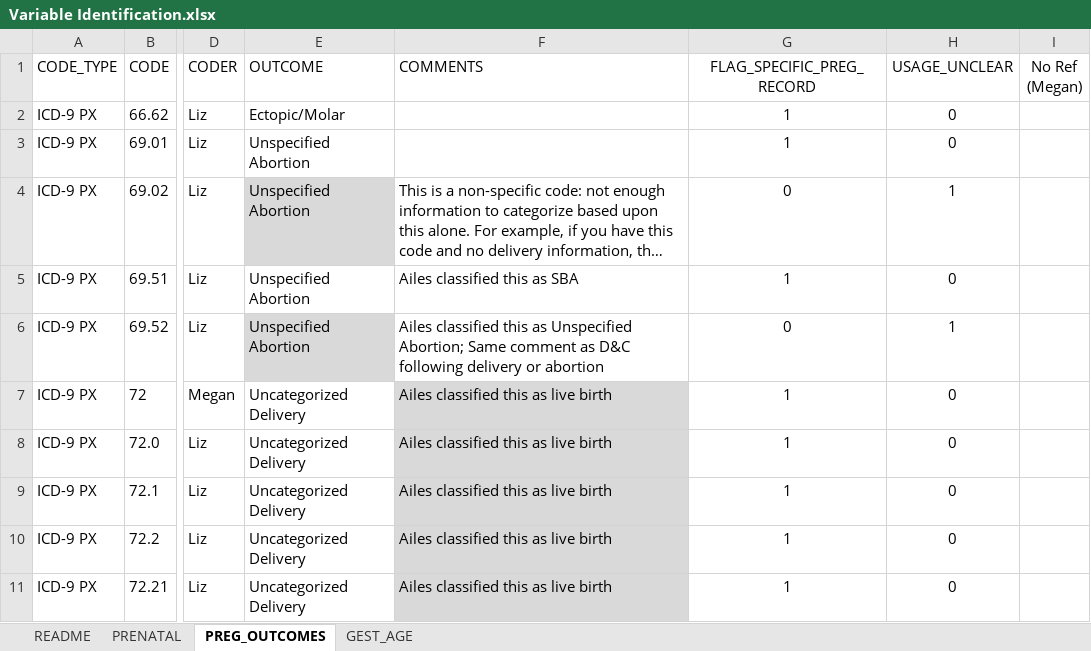
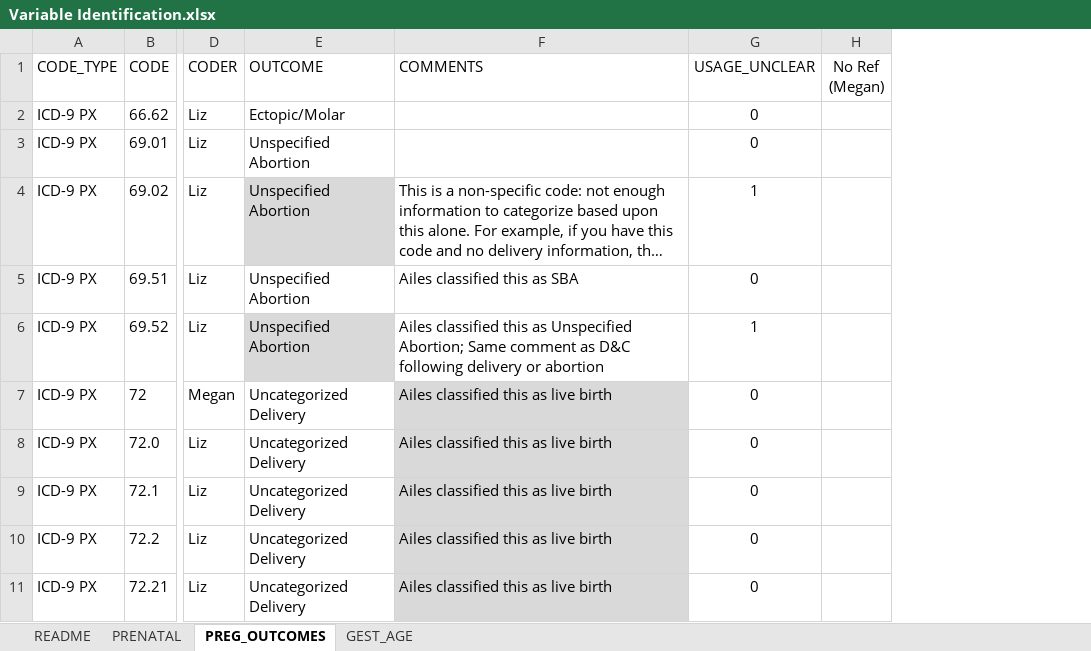
Before and after one commit to Safe2Treat/Pregnancy-algorithm-prospective, an Excel workbook: Variable Identification.xlsx, sheet PREG_OUTCOMES, drawn as a sheet; only a part is shown, gaps mark what is left out; long unchanged cells end in …; values as stored, in another font and other column widths than the file's, no borders; the diff names each change by its address in the sheet, - before the commit and + after, or states it on an @@ line.

```diff
--- a/Variable Identification.xlsx (sheet PREG_OUTCOMES)
+++ b/Variable Identification.xlsx (sheet PREG_OUTCOMES)
-column G (FLAG_SPECIFIC_PREG_RECORD), rows 2-11: 1 | 1 | 0 | 1 | 0 | 1 | 1 | 1 | 1 | 1
```
Also changed, not shown: sheet README, sheet PRENATAL, sheet GEST_AGE, formulas that keep their value.
